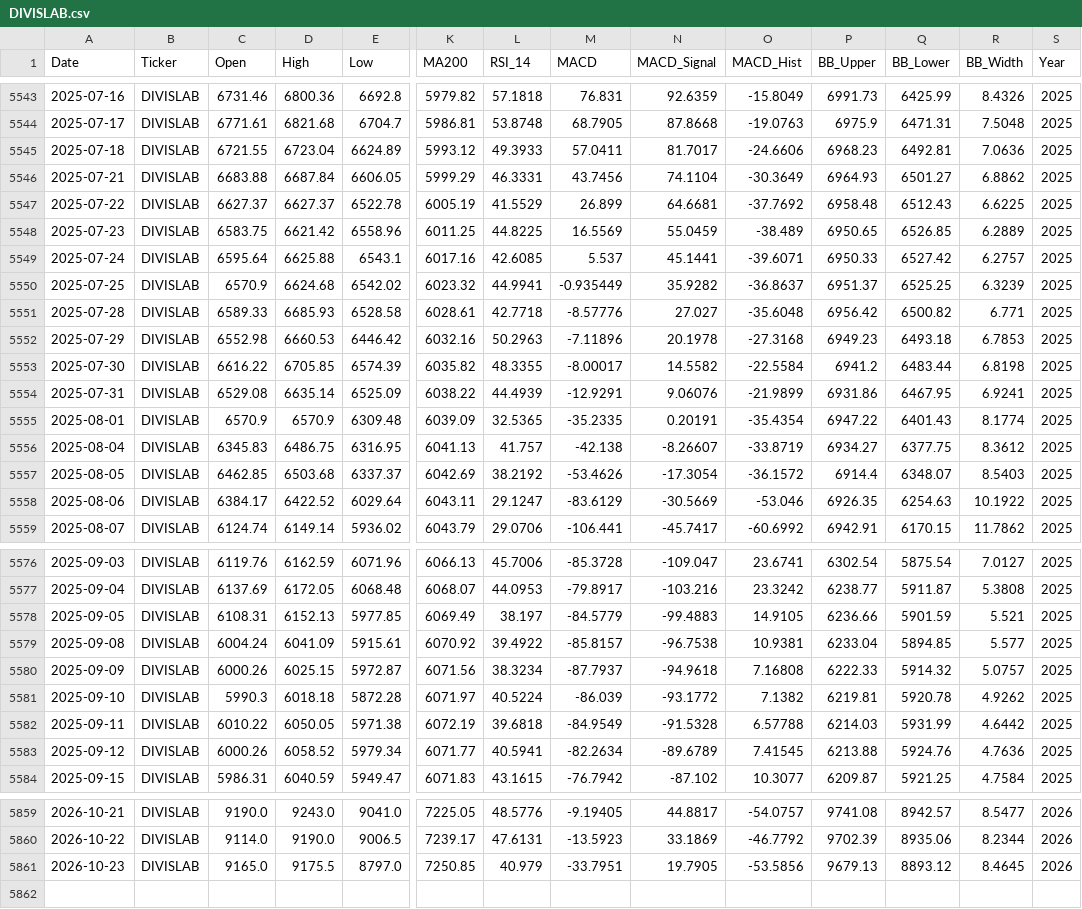
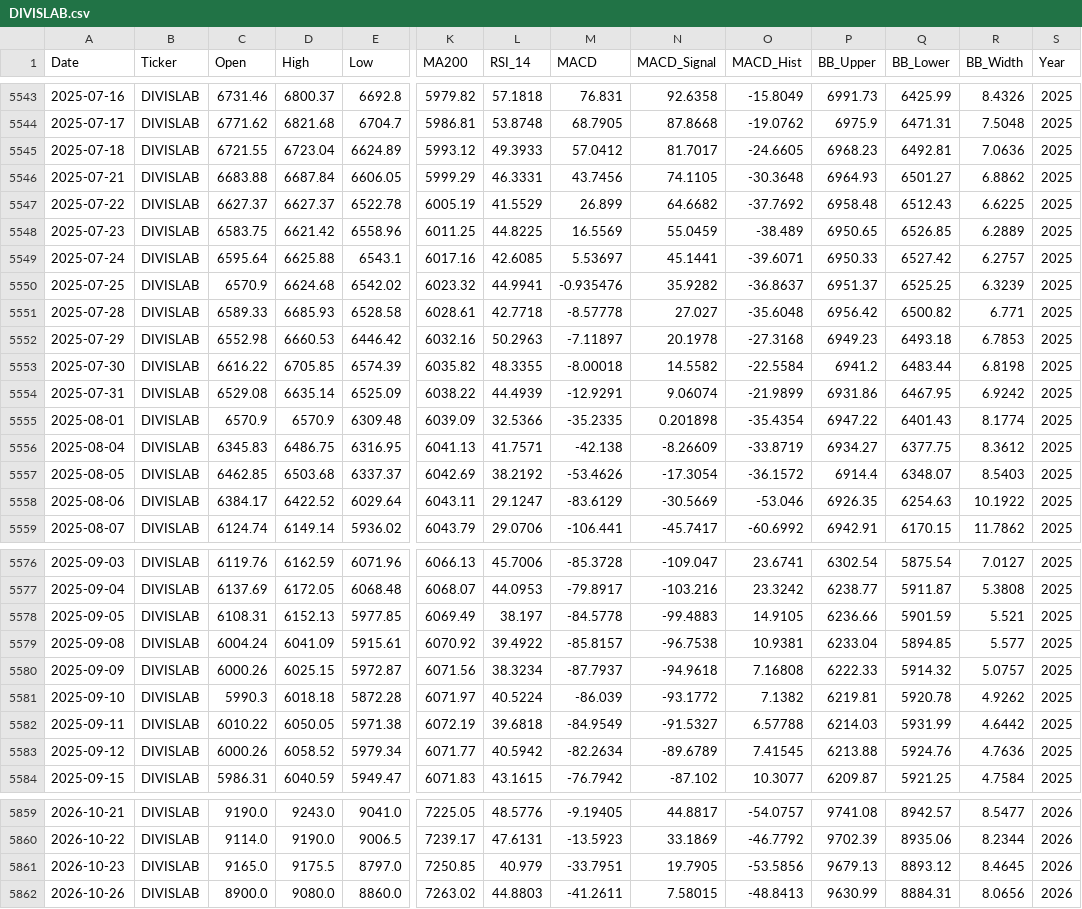
Before and after one commit to wimpypython/nifty-stock-intelligence, a CSV file: data/historical/DIVISLAB.csv, drawn as a sheet; only a part is shown, gaps mark what is left out; rows hold the shown columns only; the diff covers the shown part only; the diff names each change by its address in the sheet, - before the commit and + after, or states it on an @@ line.

```diff
--- a/data/historical/DIVISLAB.csv
+++ b/data/historical/DIVISLAB.csv
-D5543 (High): 6800.36
+D5543 (High): 6800.37
-N5543 (MACD_Signal): 92.6359
+N5543 (MACD_Signal): 92.6358
-C5544 (Open): 6771.61
+C5544 (Open): 6771.62
-O5544 (MACD_Hist): -19.0763
+O5544 (MACD_Hist): -19.0762
-M5545 (MACD): 57.0411
+M5545 (MACD): 57.0412
-O5545 (MACD_Hist): -24.6606
+O5545 (MACD_Hist): -24.6605
-N5546 (MACD_Signal): 74.1104
+N5546 (MACD_Signal): 74.1105
-O5546 (MACD_Hist): -30.3649
+O5546 (MACD_Hist): -30.3648
-N5547 (MACD_Signal): 64.6681
+N5547 (MACD_Signal): 64.6682
-M5549 (MACD): 5.537
+M5549 (MACD): 5.53697
-M5550 (MACD): -0.935449
+M5550 (MACD): -0.935476
-M5551 (MACD): -8.57776
+M5551 (MACD): -8.57778
-M5552 (MACD): -7.11896
+M5552 (MACD): -7.11897
-M5553 (MACD): -8.00017
+M5553 (MACD): -8.00018
-N5554 (MACD_Signal): 9.06076
+N5554 (MACD_Signal): 9.06074
-R5554 (BB_Width): 6.9241
+R5554 (BB_Width): 6.9242
-L5555 (RSI_14): 32.5365
+L5555 (RSI_14): 32.5366
-N5555 (MACD_Signal): 0.20191
+N5555 (MACD_Signal): 0.201898
-L5556 (RSI_14): 41.757
+L5556 (RSI_14): 41.7571
-N5556 (MACD_Signal): -8.26607
+N5556 (MACD_Signal): -8.26609
-M5578 (MACD): -84.5779
+M5578 (MACD): -84.5778
-N5582 (MACD_Signal): -91.5328
+N5582 (MACD_Signal): -91.5327
-L5583 (RSI_14): 40.5941
+L5583 (RSI_14): 40.5942
+row 5862: 2026-10-26 | DIVISLAB | 8900.0 | 9080.0 | 8860.0 | 7263.02 | 44.8803 | -41.2611 | 7.58015 | -48.8413 | 9630.99 | 8884.31 | 8.0656 | 2026
```
Also changed, not shown: 32 edited cells elsewhere in this file, data/historical/HCLTECH.csv, data/historical/ICICIBANK.csv, 52 other files.
